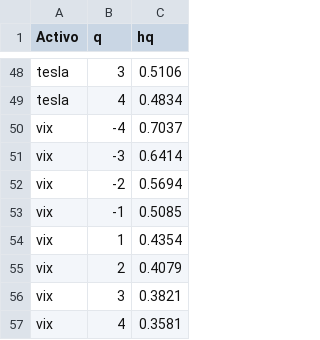
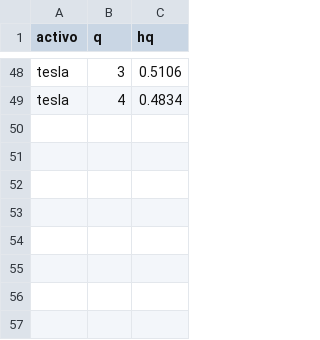
Before and after one commit to Pplew/irfa_long_memory_volatility, a CSV file: data_processed/mfdfa_resultados_resumen.csv, drawn as a sheet; only a part is shown, gaps mark what is left out; the diff names each change by its address in the sheet, - before the commit and + after, or states it on an @@ line.

```diff
--- a/data_processed/mfdfa_resultados_resumen.csv
+++ b/data_processed/mfdfa_resultados_resumen.csv
-A1: Activo
+A1: activo
-row 50: vix | -4 | 0.7037
-row 51: vix | -3 | 0.6414
-row 52: vix | -2 | 0.5694
-row 53: vix | -1 | 0.5085
-row 54: vix | 1 | 0.4354
-row 55: vix | 2 | 0.4079
-row 56: vix | 3 | 0.3821
-row 57: vix | 4 | 0.3581
```
Also changed, not shown: data_processed/mfdfa_varianza_resultados_resumen.csv, replication_data/variance_models/resultados_modelos_fraccionales_v2_2_oroSoloMedia.csv, 38 other files.
